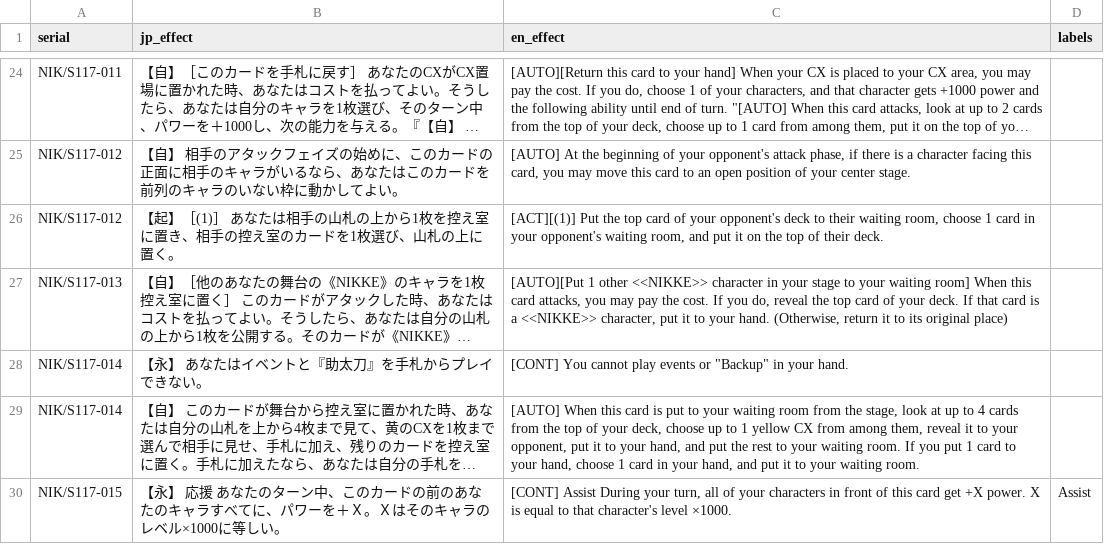
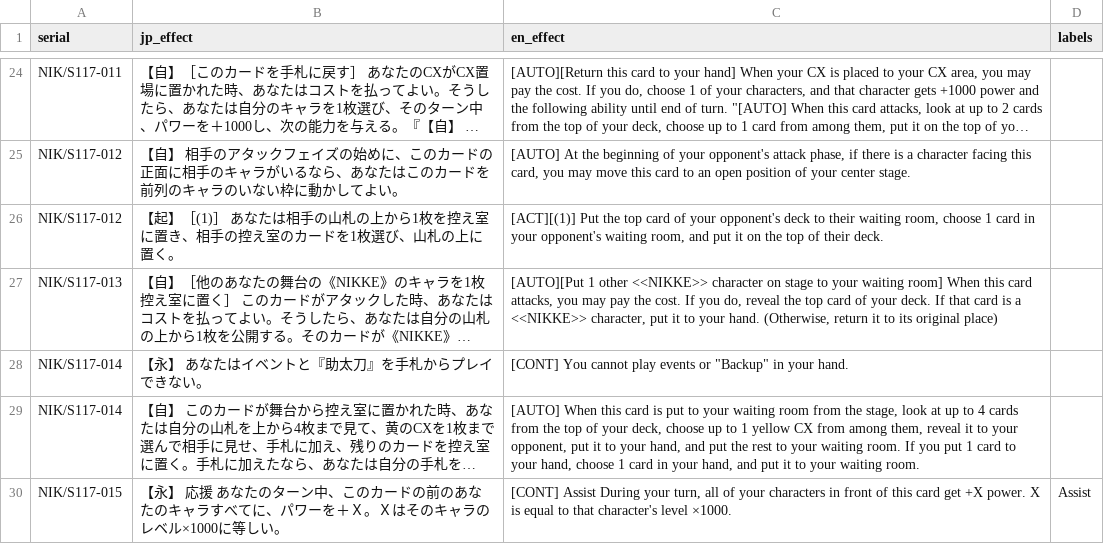
Before and after one commit to ronelm2000/wsmtools, a CSV file: Montage.Weiss.Tools.Test/Resources/Translations/expansion_494_effects.csv, drawn as a sheet; only a part is shown, gaps mark what is left out; long unchanged cells end in …; the diff names each change by its address in the sheet, - before the commit and + after, or states it on an @@ line.

```diff
--- a/Montage.Weiss.Tools.Test/Resources/Translations/expansion_494_effects.csv
+++ b/Montage.Weiss.Tools.Test/Resources/Translations/expansion_494_effects.csv
-C27 (en_effect): …<<NIKKE>> character in your stage to…
+C27 (en_effect): …<<NIKKE>> character on stage to…
```
Also changed, not shown: Montage.Weiss.Tools.Test/Resources/Translations/effects_THP-S130.csv, Montage.Weiss.Tools.Test/Resources/Translations/expansion_smp_w137_effects.csv, 11 other files.
